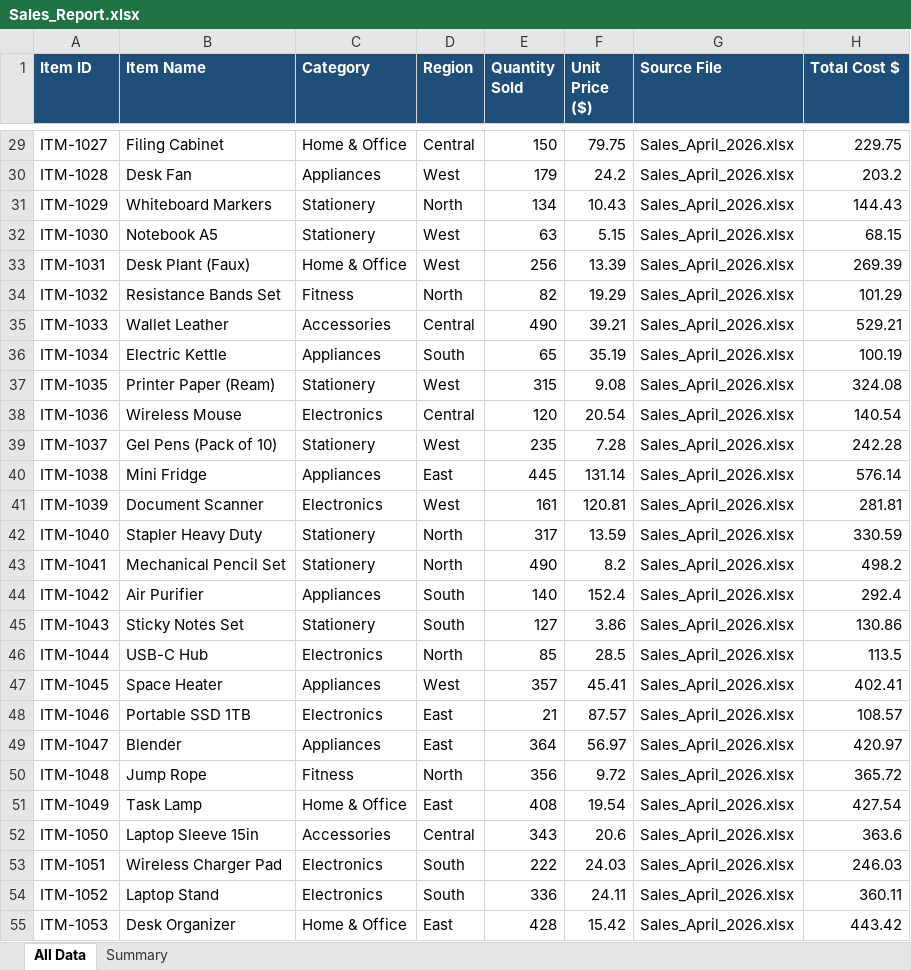
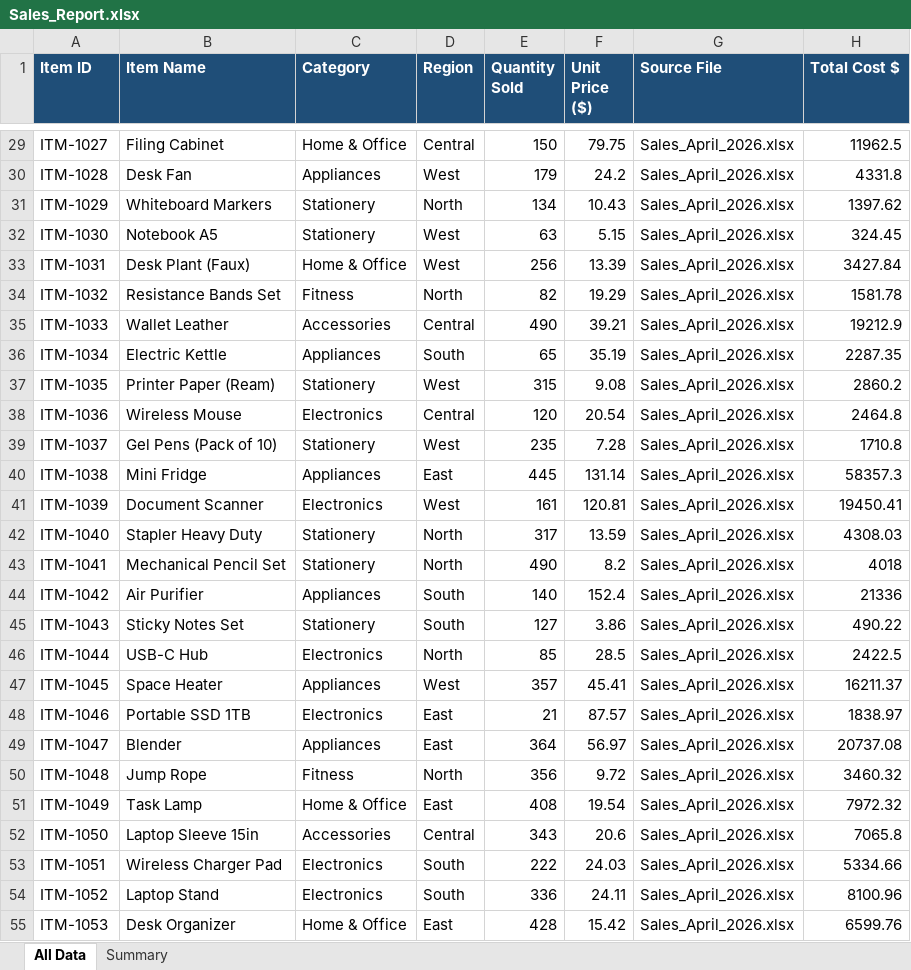
Before and after one commit to md-4n4s/Python-Project, an Excel workbook: Sales_Report.xlsx, sheet All Data, drawn as a sheet; only a part is shown, gaps mark what is left out; values as stored, in another font and other column widths than the file's, no borders; the diff covers the shown part only; the diff names each change by its address in the sheet, - before the commit and + after, or states it on an @@ line.

```diff
--- a/Sales_Report.xlsx (sheet All Data)
+++ b/Sales_Report.xlsx (sheet All Data)
-H29 (Total Cost $): 229.75
+H29 (Total Cost $): 11962.5
-H30 (Total Cost $): 203.2
+H30 (Total Cost $): 4331.8
-H31 (Total Cost $): 144.43
+H31 (Total Cost $): 1397.62
-H32 (Total Cost $): 68.15
+H32 (Total Cost $): 324.45
-H33 (Total Cost $): 269.39
+H33 (Total Cost $): 3427.84
-H34 (Total Cost $): 101.29
+H34 (Total Cost $): 1581.78
-H35 (Total Cost $): 529.21
+H35 (Total Cost $): 19212.9
-H36 (Total Cost $): 100.19
+H36 (Total Cost $): 2287.35
-H37 (Total Cost $): 324.08
+H37 (Total Cost $): 2860.2
-H38 (Total Cost $): 140.54
+H38 (Total Cost $): 2464.8
-H39 (Total Cost $): 242.28
+H39 (Total Cost $): 1710.8
-H40 (Total Cost $): 576.14
+H40 (Total Cost $): 58357.3
-H41 (Total Cost $): 281.81
+H41 (Total Cost $): 19450.41
-H42 (Total Cost $): 330.59
+H42 (Total Cost $): 4308.03
-H43 (Total Cost $): 498.2
+H43 (Total Cost $): 4018
-H44 (Total Cost $): 292.4
+H44 (Total Cost $): 21336
-H45 (Total Cost $): 130.86
+H45 (Total Cost $): 490.22
-H46 (Total Cost $): 113.5
+H46 (Total Cost $): 2422.5
-H47 (Total Cost $): 402.41
+H47 (Total Cost $): 16211.37
-H48 (Total Cost $): 108.57
+H48 (Total Cost $): 1838.97
-H49 (Total Cost $): 420.97
+H49 (Total Cost $): 20737.08
-H50 (Total Cost $): 365.72
+H50 (Total Cost $): 3460.32
-H51 (Total Cost $): 427.54
+H51 (Total Cost $): 7972.32
-H52 (Total Cost $): 363.6
+H52 (Total Cost $): 7065.8
-H53 (Total Cost $): 246.03
+H53 (Total Cost $): 5334.66
-H54 (Total Cost $): 360.11
+H54 (Total Cost $): 8100.96
-H55 (Total Cost $): 443.42
+H55 (Total Cost $): 6599.76
```
Also changed, not shown: 273 edited cells elsewhere in this sheet, sheet Summary, 2 other files.
